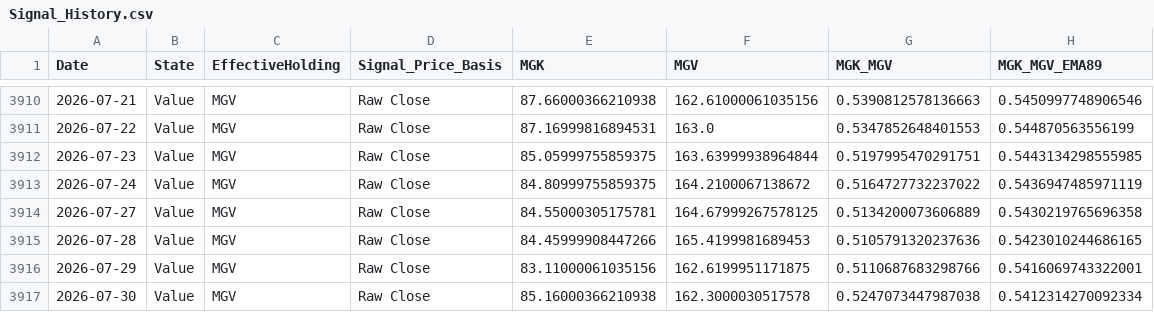
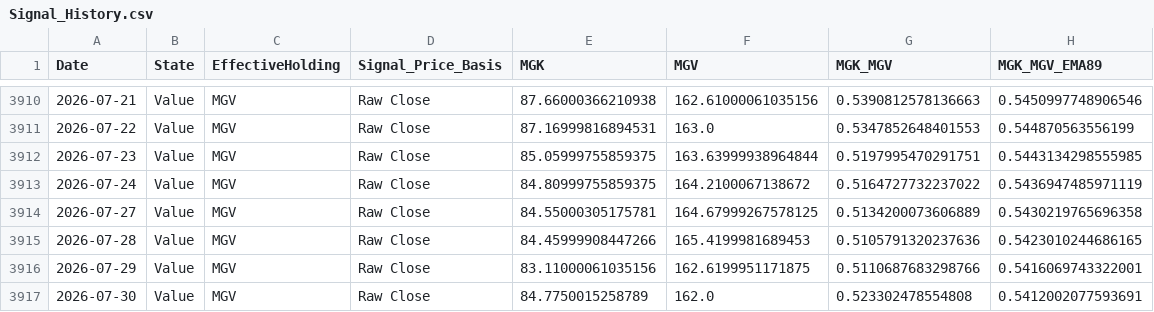
Before and after one commit to wesl8n-sketch/A1V12-Dashboard, a CSV file: Data/Signal_History.csv, drawn as a sheet; only a part is shown, gaps mark what is left out.

```diff
--- a/Data/Signal_History.csv
+++ b/Data/Signal_History.csv
@@ -3916,2 +3916,2 @@ Date,State,EffectiveHolding,Signal_Price_Basis,MGK,MGV,MGK_MGV,MGK_MGV_EMA89
 2026-07-29,Value,MGV,Raw Close,83.11000061035156,162.6199951171875,0.5110687683298766,0.5416069743322001
-2026-07-30,Value,MGV,Raw Close,85.16000366210938,162.3000030517578,0.5247073447987038,0.5412314270092334
+2026-07-30,Value,MGV,Raw Close,84.7750015258789,162.0,0.523302478554808,0.5412002077593691
```
Also changed, not shown: Data/Alpha_Overlay_Daily_Values.csv, Data/Dividend_Asset_Annual.csv, 18 other files.
